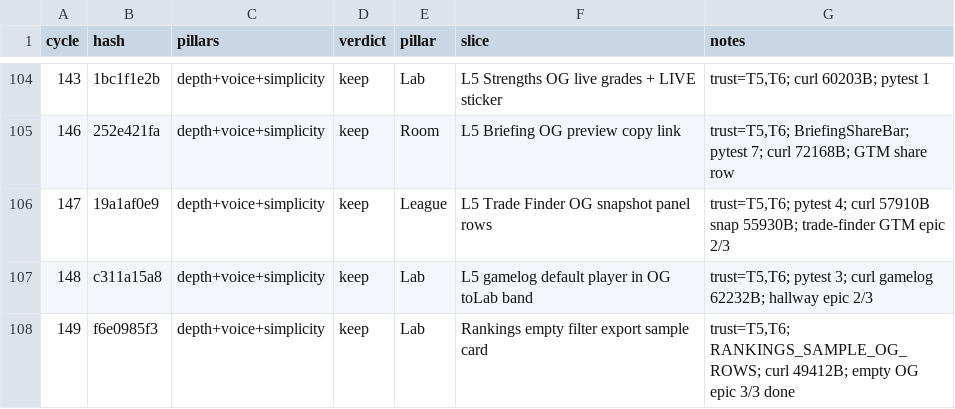
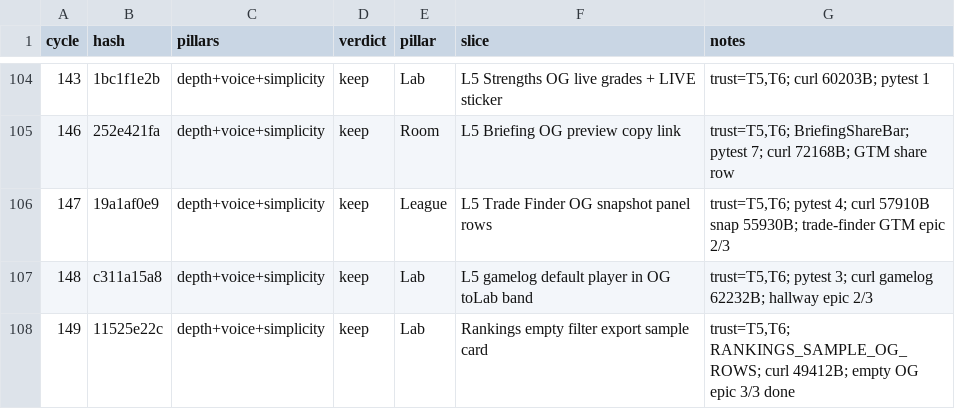
Before and after one commit to swaggerdagger987/razzle, a TSV file: docs/v2/results.tsv, drawn as a sheet; only a part is shown, gaps mark what is left out.

```diff
--- a/docs/v2/results.tsv
+++ b/docs/v2/results.tsv
@@ -107,2 +107,2 @@ cycle	hash	pillars	verdict	pillar	slice	notes
 148	c311a15a8	depth+voice+simplicity	keep	Lab	L5 gamelog default player in OG toLab band	trust=T5,T6; pytest 3; curl gamelog 62232B; hallway epic 2/3
-149	f6e0985f3	depth+voice+simplicity	keep	Lab	Rankings empty filter export sample card	trust=T5,T6; RANKINGS_SAMPLE_OG_ROWS; curl 49412B; empty OG epic 3/3 done
+149	11525e22c	depth+voice+simplicity	keep	Lab	Rankings empty filter export sample card	trust=T5,T6; RANKINGS_SAMPLE_OG_ROWS; curl 49412B; empty OG epic 3/3 done
```
Also changed, not shown: 2 other files.
